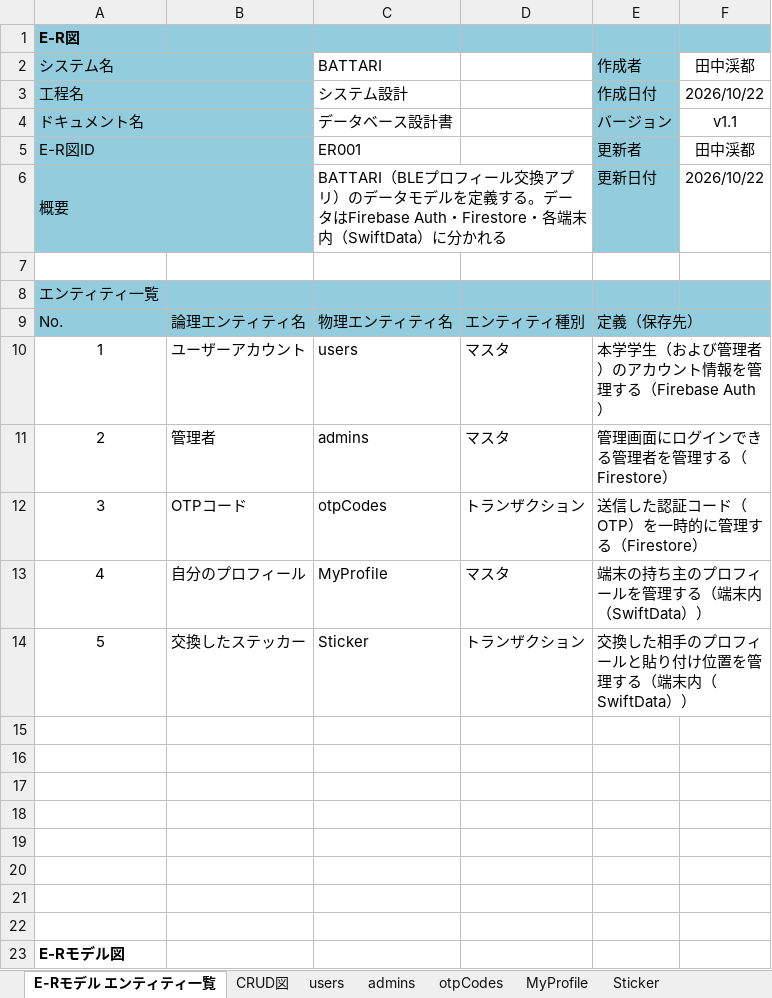
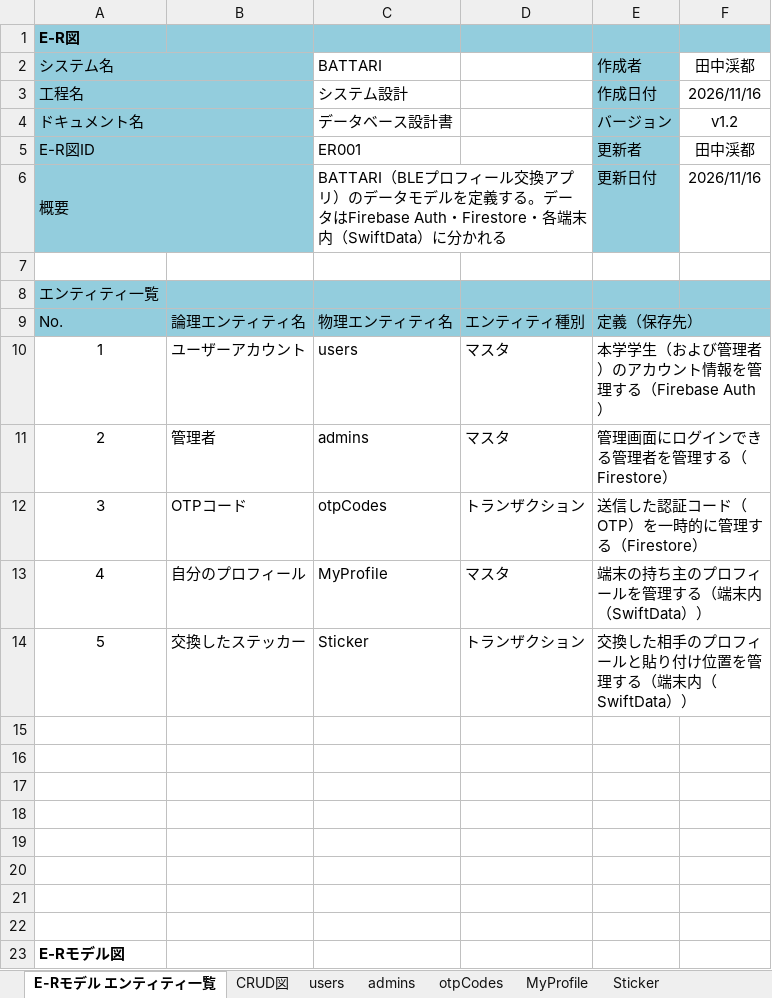
Before and after one commit to Tanakee/battari, an Excel workbook: docs/03_データベース設計書_田中渓都.xlsx, sheet E-Rモデル エンティティ一覧, drawn as a sheet; values as stored, in another font and other column widths than the file's, no borders; charts and pictures not drawn; the diff names each change by its address in the sheet, - before the commit and + after, or states it on an @@ line.

```diff
--- a/docs/03_データベース設計書_田中渓都.xlsx (sheet E-Rモデル エンティティ一覧)
+++ b/docs/03_データベース設計書_田中渓都.xlsx (sheet E-Rモデル エンティティ一覧)
-F3: 2026/10/22
+F3: 2026/11/16
-F4: v1.1
+F4: v1.2
-F6: 2026/10/22
+F6: 2026/11/16
```
Also changed, not shown: sheet MyProfile, sheet CRUD図, sheet admins, sheet otpCodes, sheet users, sheet Sticker, docs/01_画面設計書(画面一覧・画面遷移図)_田中渓都.xlsx, 6 other files.
